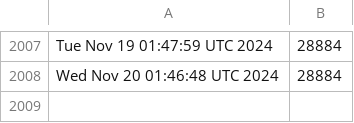
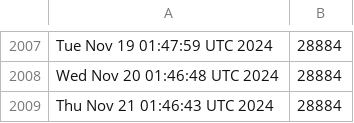
Before and after one commit to kgilmer/ghactions, a CSV file: release-count.csv, drawn as a sheet; only a part is shown, gaps mark what is left out.

```diff
--- a/release-count.csv
+++ b/release-count.csv
@@ -2008 +2008,2 @@ Tue Nov 19 01:47:59 UTC 2024,28884
 Wed Nov 20 01:46:48 UTC 2024,28884
+Thu Nov 21 01:46:43 UTC 2024,28884
```
Also changed, not shown: iso-release-count.csv.
